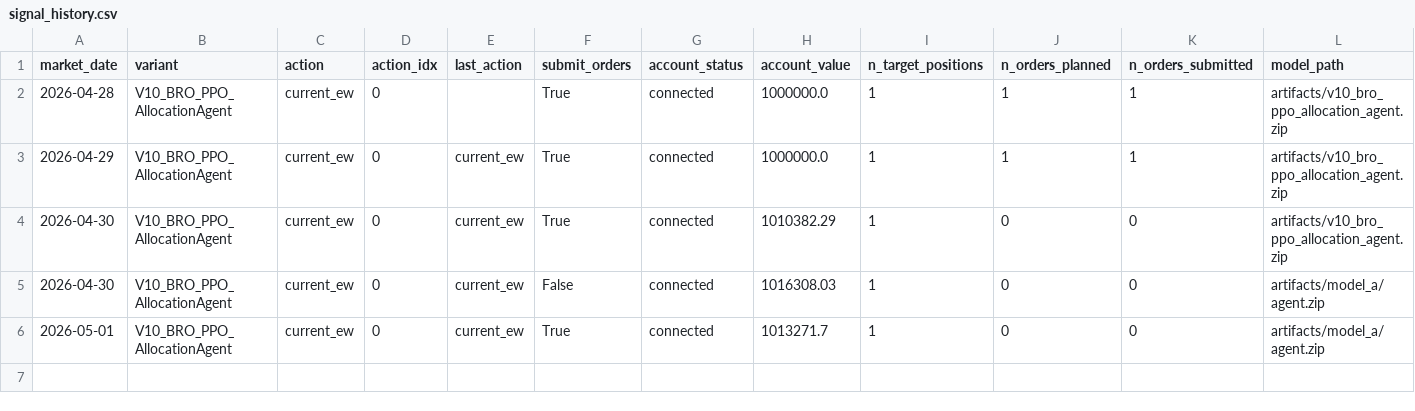
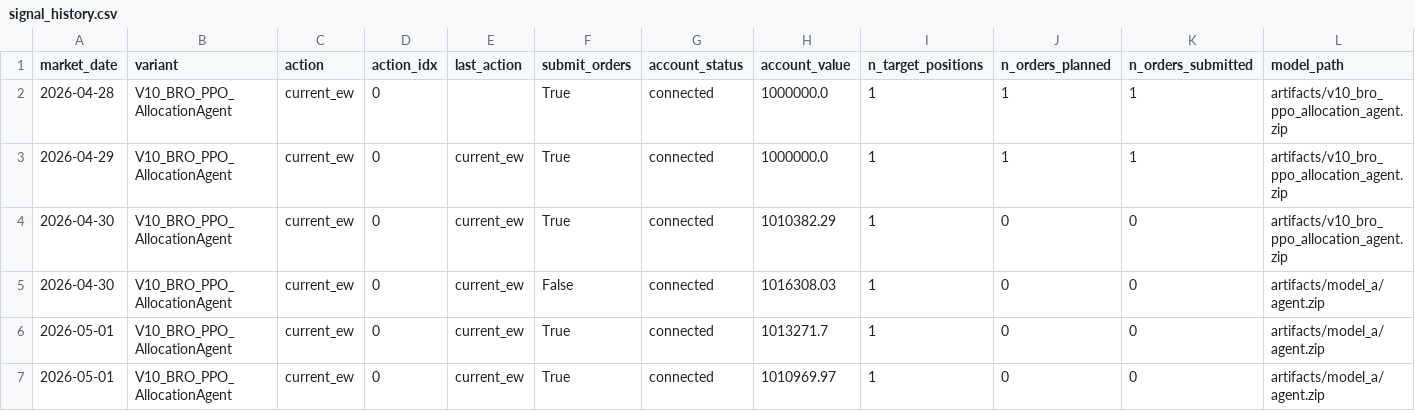
Before and after one commit to FinTechEntrepreneurldz/Base_Model_BR_PPO, a CSV file: logs/model_a/health/signal_history.csv, drawn as a sheet; only a part is shown; rows hold the shown columns only; the diff names each change by its address in the sheet, - before the commit and + after, or states it on an @@ line.

```diff
--- a/logs/model_a/health/signal_history.csv
+++ b/logs/model_a/health/signal_history.csv
+row 7: 2026-05-01 | V10_BRO_PPO_AllocationAgent | current_ew | 0 | current_ew | True | connected | 1010969.97 | 1 | 0 | 0 | artifacts/model_a/agent.zip
```
Also changed, not shown: logs/model_a/decisions/decisions.csv, logs/model_a/decisions/latest_decision.csv, 6 other files.
